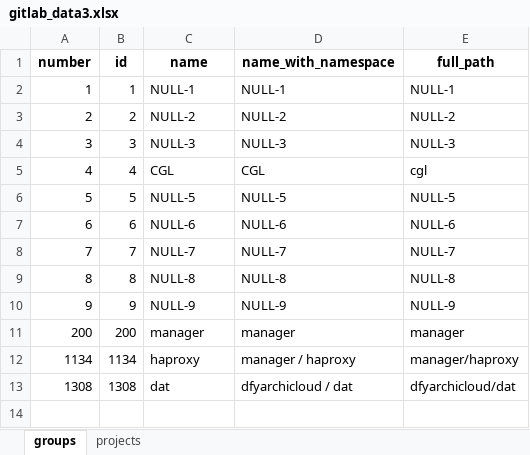
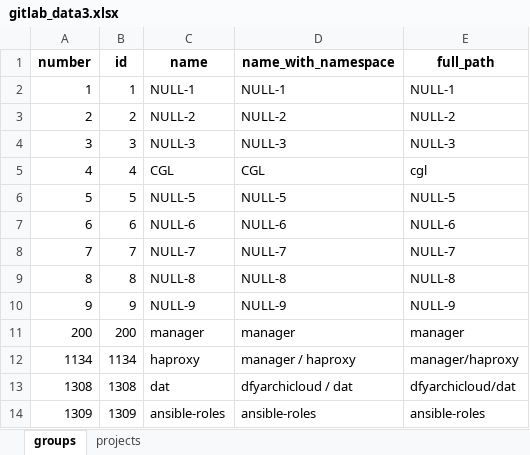
Before and after one commit to salahajili/files, an Excel workbook: gitlab_data3.xlsx, sheet groups, drawn as a sheet; values as stored, in another font and other column widths than the file's, no borders; the diff names each change by its address in the sheet, - before the commit and + after, or states it on an @@ line.

Commit message:
Add files via upload

```diff
--- a/gitlab_data3.xlsx (sheet groups)
+++ b/gitlab_data3.xlsx (sheet groups)
+row 14: 1309 | 1309 | ansible-roles | ansible-roles | ansible-roles
```
